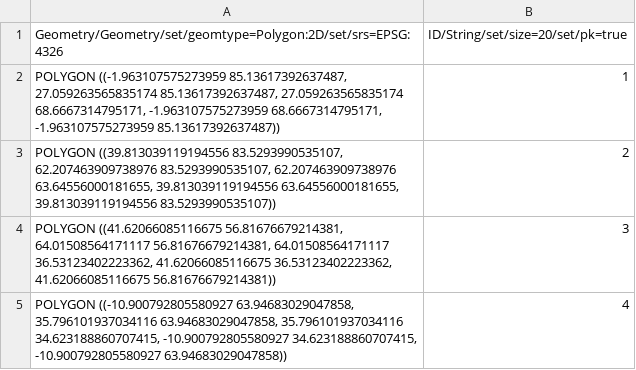
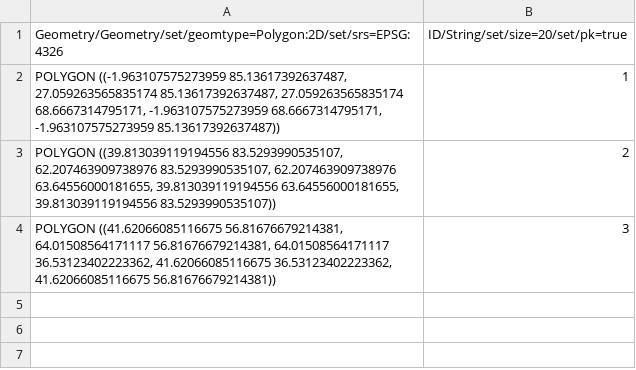
Before and after one commit to jolicar/TopologyRuleContainsPointPolygon, a CSV file: testing/cases/TP00_TopologyRules/RU00_ContainsPoint/CP0000_2DptsC_2DpolC/TP00RU00CP0000_pol2D_C.csv, drawn as a sheet; the diff names each change by its address in the sheet, - before the commit and + after, or states it on an @@ line.

```diff
--- a/testing/cases/TP00_TopologyRules/RU00_ContainsPoint/CP0000_2DptsC_2DpolC/TP00RU00CP0000_pol2D_C.csv
+++ b/testing/cases/TP00_TopologyRules/RU00_ContainsPoint/CP0000_2DptsC_2DpolC/TP00RU00CP0000_pol2D_C.csv
-row 5: POLYGON ((-10.900792805580927 63.94683029047858, 35.796101937034116 63.94683029047858, 35.796101937034116 34.623188860707415, -10.900792805580927 34.623188860707415, -10.900792805580927 63.94683029047858)) | 4
```
Also changed, not shown: 8 other files.
